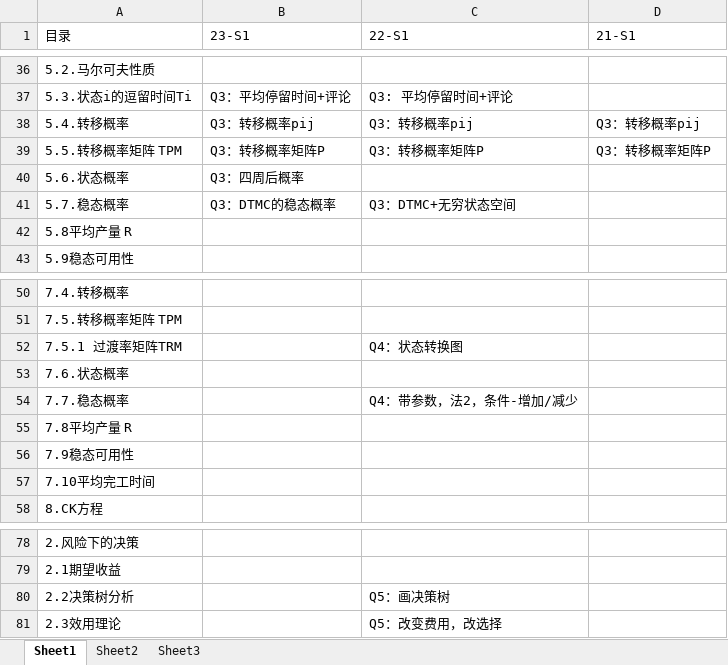
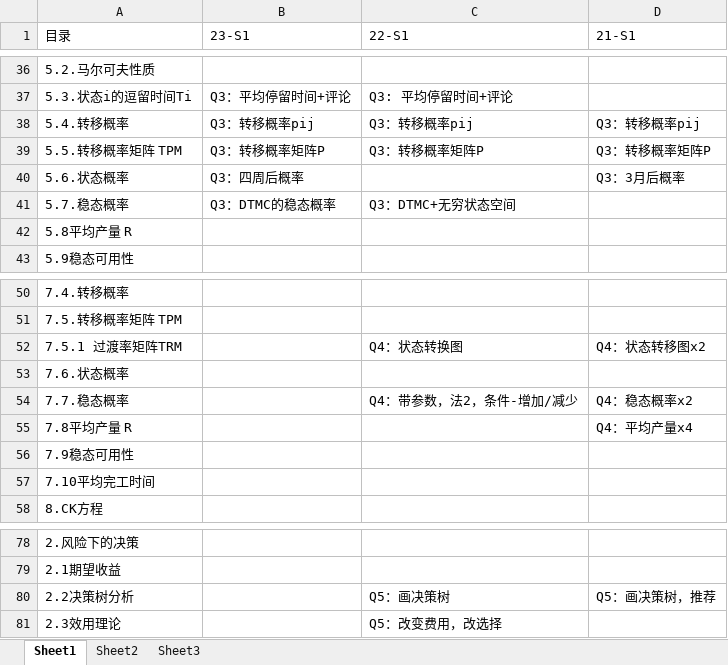
Before and after one commit to freshman2233/EE6204-System-Analysis, an Excel workbook: 3.Understand/EE6204-热门考点分析.xlsx, sheet Sheet1, drawn as a sheet; only a part is shown, gaps mark what is left out; values as stored, in another font and other column widths than the file's, no cell formats; the diff names each change by its address in the sheet, - before the commit and + after, or states it on an @@ line.

```diff
--- a/3.Understand/EE6204-热门考点分析.xlsx (sheet Sheet1)
+++ b/3.Understand/EE6204-热门考点分析.xlsx (sheet Sheet1)
-D40 (21-S1): (empty)
+D40 (21-S1): Q3：3月后概率
-D52 (21-S1): (empty)
+D52 (21-S1): Q4：状态转移图x2
-D54 (21-S1): (empty)
+D54 (21-S1): Q4：稳态概率x2
-D55 (21-S1): (empty)
+D55 (21-S1): Q4：平均产量x4
-D80 (21-S1): (empty)
+D80 (21-S1): Q5：画决策树，推荐
```
Also changed, not shown: cell formats, 4 other files.
